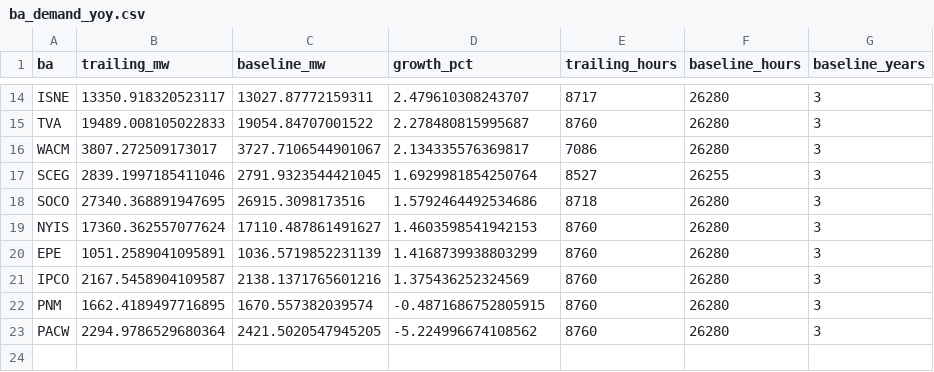
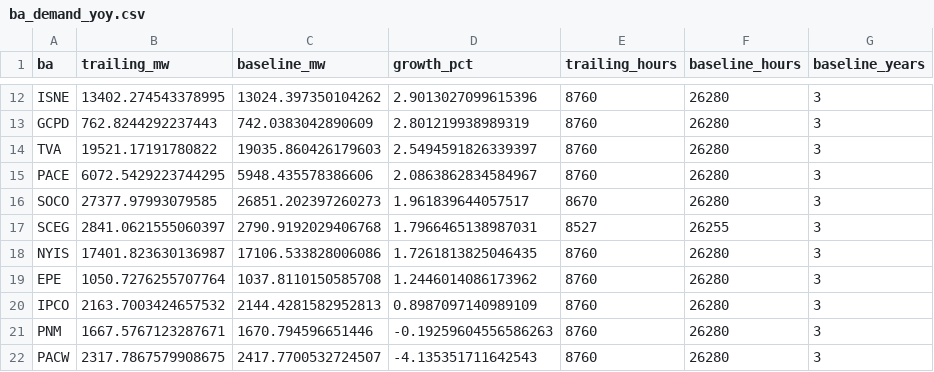
Before and after one commit to vxguo1/powertracker, a CSV file: data/cache/ba_demand_yoy.csv, drawn as a sheet; only a part is shown, gaps mark what is left out; removed rows and columns are numbered as before the commit, all else as after; the diff covers the shown part only; the diff names each change by its address in the sheet, - before the commit and + after, or states it on an @@ line.

```diff
--- a/data/cache/ba_demand_yoy.csv
+++ b/data/cache/ba_demand_yoy.csv
-B12 (trailing_mw): 13350.918320523117
+B12 (trailing_mw): 13402.274543378995
-C12 (baseline_mw): 13027.87772159311
+C12 (baseline_mw): 13024.397350104262
-D12 (growth_pct): 2.479610308243707
+D12 (growth_pct): 2.9013027099615396
-E12 (trailing_hours): 8717
+E12 (trailing_hours): 8760
+row 13: GCPD | 762.8244292237443 | 742.0383042890609 | 2.801219938989319 | 8760 | 26280 | 3
-B14 (trailing_mw): 19489.008105022833
+B14 (trailing_mw): 19521.17191780822
-C14 (baseline_mw): 19054.84707001522
+C14 (baseline_mw): 19035.860426179603
-D14 (growth_pct): 2.278480815995687
+D14 (growth_pct): 2.5494591826339397
-row 16: WACM | 3807.272509173017 | 3727.7106544901067 | 2.134335576369817 | 7086 | 26280 | 3
+row 15: PACE | 6072.5429223744295 | 5948.435578386606 | 2.0863862834584967 | 8760 | 26280 | 3
+row 16: SOCO | 27377.97993079585 | 26851.202397260273 | 1.961839644057517 | 8670 | 26280 | 3
-B17 (trailing_mw): 2839.1997185411046
+B17 (trailing_mw): 2841.0621555060397
-C17 (baseline_mw): 2791.9323544421045
+C17 (baseline_mw): 2790.9192029406768
-D17 (growth_pct): 1.6929981854250764
+D17 (growth_pct): 1.7966465138987031
-row 18: SOCO | 27340.368891947695 | 26915.3098173516 | 1.5792464492534686 | 8718 | 26280 | 3
-B18 (trailing_mw): 17360.362557077624
+B18 (trailing_mw): 17401.823630136987
-C18 (baseline_mw): 17110.487861491627
+C18 (baseline_mw): 17106.533828006086
-D18 (growth_pct): 1.4603598541942153
+D18 (growth_pct): 1.7261813825046435
-B19 (trailing_mw): 1051.2589041095891
+B19 (trailing_mw): 1050.7276255707764
-C19 (baseline_mw): 1036.5719852231139
+C19 (baseline_mw): 1037.8110150585708
-D19 (growth_pct): 1.4168739938803299
+D19 (growth_pct): 1.2446014086173962
-B20 (trailing_mw): 2167.5458904109587
+B20 (trailing_mw): 2163.7003424657532
-C20 (baseline_mw): 2138.1371765601216
+C20 (baseline_mw): 2144.4281582952813
-D20 (growth_pct): 1.375436252324569
+D20 (growth_pct): 0.8987097140989109
-B21 (trailing_mw): 1662.4189497716895
+B21 (trailing_mw): 1667.5767123287671
-C21 (baseline_mw): 1670.557382039574
+C21 (baseline_mw): 1670.794596651446
-D21 (growth_pct): -0.4871686752805915
+D21 (growth_pct): -0.19259604556586263
-B22 (trailing_mw): 2294.9786529680364
+B22 (trailing_mw): 2317.7867579908675
-C22 (baseline_mw): 2421.5020547945205
+C22 (baseline_mw): 2417.7700532724507
-D22 (growth_pct): -5.224996674108562
+D22 (growth_pct): -4.135351711642543
```
Also changed, not shown: 1 added row, 3 removed rows and 28 edited cells elsewhere in this file, 1 other file.
